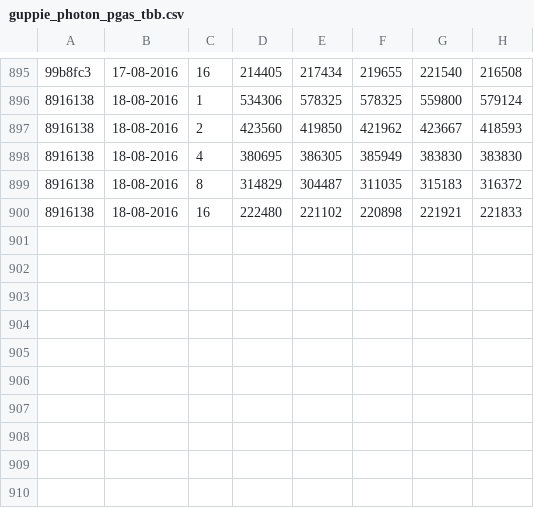
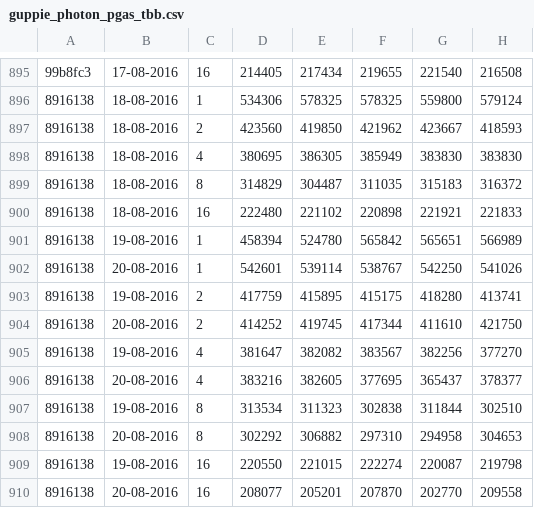
Before and after one commit to jayaajay/hpx-results, a CSV file: cutter_mlx4_0/guppie_photon_pgas_tbb.csv, drawn as a sheet; only a part is shown, gaps mark what is left out; the diff names each change by its address in the sheet, - before the commit and + after, or states it on an @@ line.

Commit message:
generated files on Sat Aug 20 07:57:51 EDT 2016 for cutter_mlx4_0

```diff
--- a/cutter_mlx4_0/guppie_photon_pgas_tbb.csv
+++ b/cutter_mlx4_0/guppie_photon_pgas_tbb.csv
+row 901: 8916138 | 19-08-2016 | 1 | 458394 | 524780 | 565842 | 565651 | 566989
+row 902: 8916138 | 20-08-2016 | 1 | 542601 | 539114 | 538767 | 542250 | 541026
+row 903: 8916138 | 19-08-2016 | 2 | 417759 | 415895 | 415175 | 418280 | 413741
+row 904: 8916138 | 20-08-2016 | 2 | 414252 | 419745 | 417344 | 411610 | 421750
+row 905: 8916138 | 19-08-2016 | 4 | 381647 | 382082 | 383567 | 382256 | 377270
+row 906: 8916138 | 20-08-2016 | 4 | 383216 | 382605 | 377695 | 365437 | 378377
+row 907: 8916138 | 19-08-2016 | 8 | 313534 | 311323 | 302838 | 311844 | 302510
+row 908: 8916138 | 20-08-2016 | 8 | 302292 | 306882 | 297310 | 294958 | 304653
+row 909: 8916138 | 19-08-2016 | 16 | 220550 | 221015 | 222274 | 220087 | 219798
+row 910: 8916138 | 20-08-2016 | 16 | 208077 | 205201 | 207870 | 202770 | 209558
```
